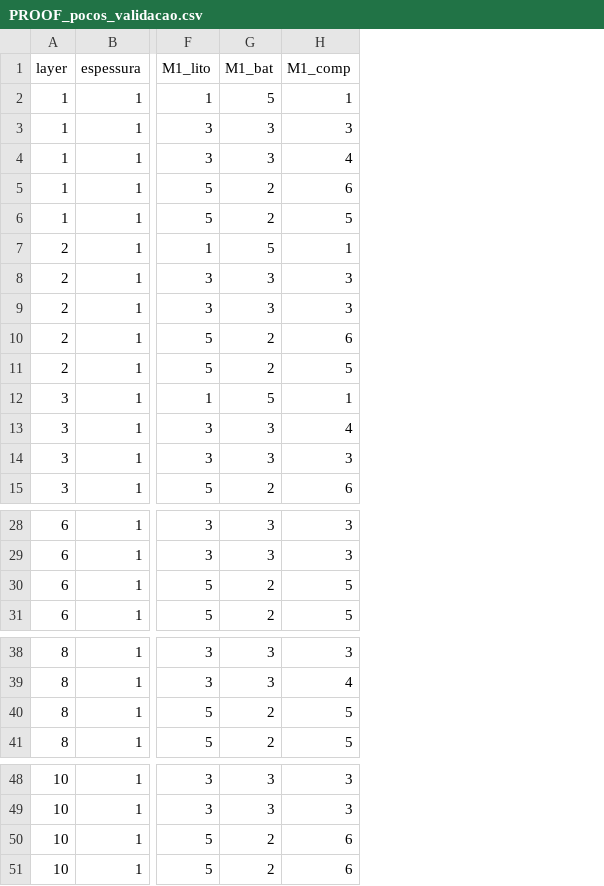
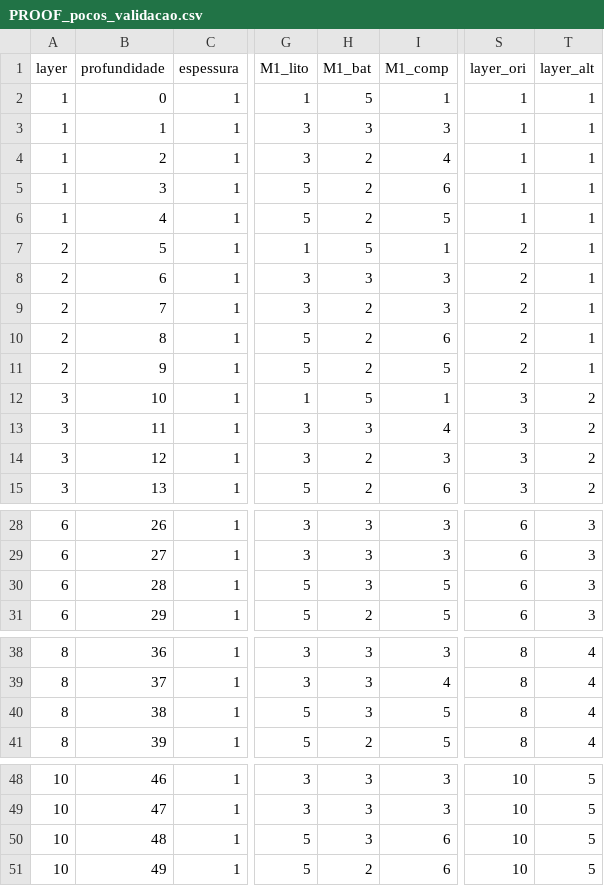
Before and after one commit to danielbettu/danielbettu, a CSV file: PROOF_pocos_validacao.csv, drawn as a sheet; only a part is shown, gaps mark what is left out; addresses are those after the commit; the diff names each change by its address in the sheet, - before the commit and + after, or states it on an @@ line.

```diff
--- a/PROOF_pocos_validacao.csv
+++ b/PROOF_pocos_validacao.csv
+column B (profundidade), rows 2-15: 0 | 1 | 2 | 3 | 4 | 5 | 6 | 7 | 8 | 9 | 10 | 11 | 12 | 13; rows 28-31: 26 | 27 | 28 | 29; rows 38-41: 36 | 37 | 38 | 39; rows 48-51: 46 | 47 | 48 | 49
+column S (layer_ori), rows 2-15: 1 | 1 | 1 | 1 | 1 | 2 | 2 | 2 | 2 | 2 | 3 | 3 | 3 | 3; rows 28-31: all 6; rows 38-41: all 8; rows 48-51: all 10
+column T (layer_alt), rows 2-15: 1 | 1 | 1 | 1 | 1 | 1 | 1 | 1 | 1 | 1 | 2 | 2 | 2 | 2; rows 28-31: all 3; rows 38-41: all 4; rows 48-51: all 5
-H4 (M1_bat): 3
+H4 (M1_bat): 2
-H9 (M1_bat): 3
+H9 (M1_bat): 2
-H14 (M1_bat): 3
+H14 (M1_bat): 2
-H30 (M1_bat): 2
+H30 (M1_bat): 3
-H40 (M1_bat): 2
+H40 (M1_bat): 3
-H50 (M1_bat): 2
+H50 (M1_bat): 3
```
Also changed, not shown: 1 other file.
